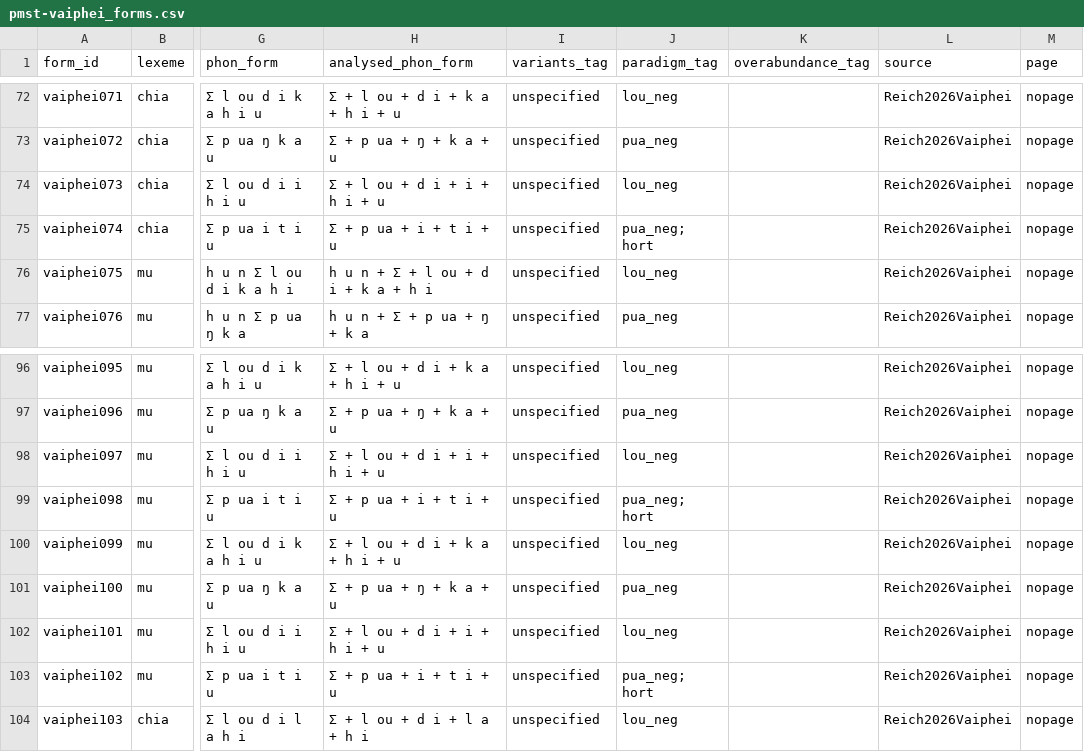
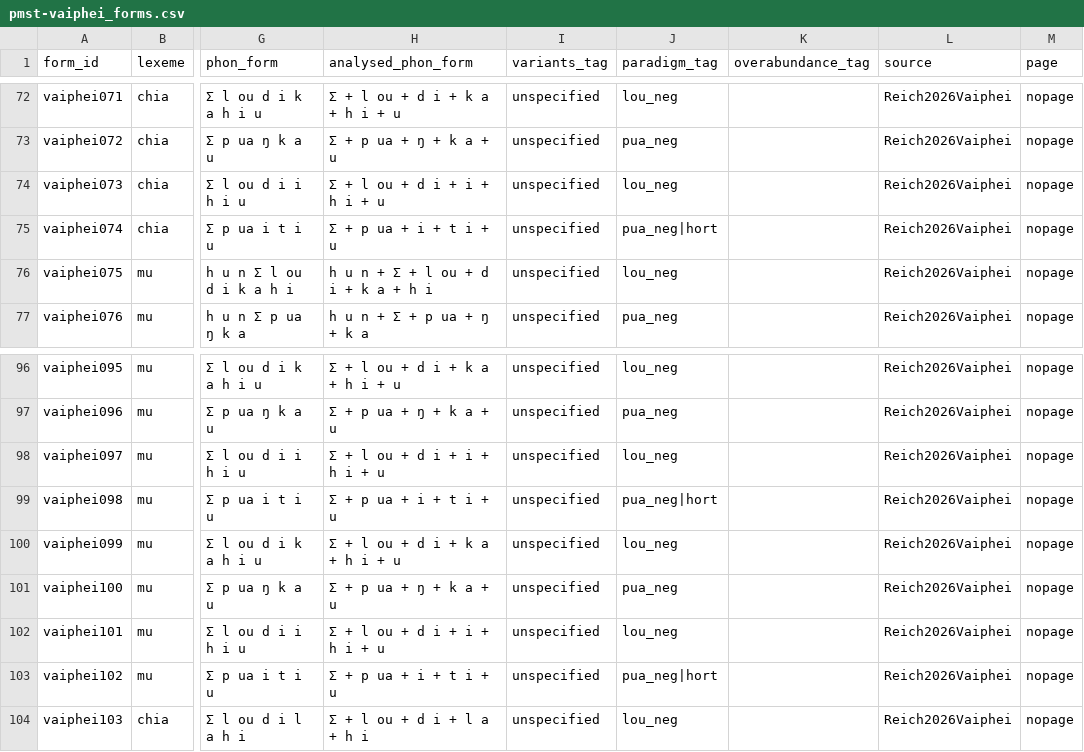
Before and after one commit to isw-unibe-ch/PMST-Vaiphei, a CSV file: pmst-vaiphei_forms.csv, drawn as a sheet; only a part is shown, gaps mark what is left out; the diff names each change by its address in the sheet, - before the commit and + after, or states it on an @@ line.

```diff
--- a/pmst-vaiphei_forms.csv
+++ b/pmst-vaiphei_forms.csv
-J75 (paradigm_tag): pua_neg; hort
+J75 (paradigm_tag): pua_neg|hort
-J99 (paradigm_tag): pua_neg; hort
+J99 (paradigm_tag): pua_neg|hort
-J103 (paradigm_tag): pua_neg; hort
+J103 (paradigm_tag): pua_neg|hort
```
Also changed, not shown: pmst-vaiphei_graphemes.csv, 2 other files.
